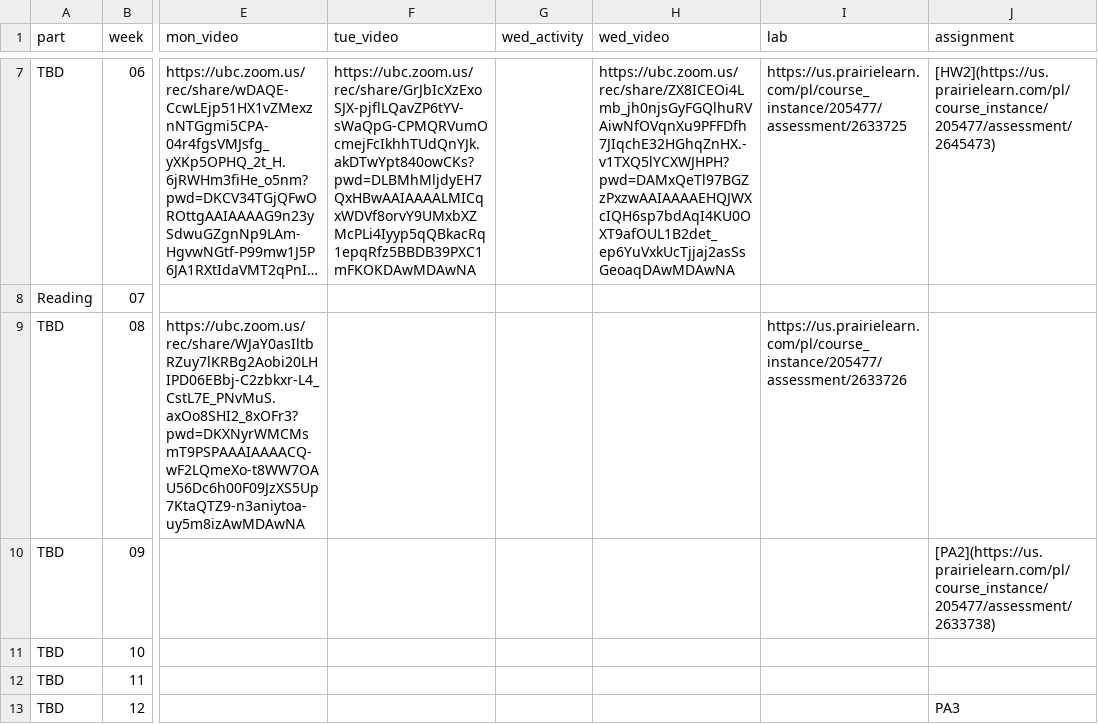
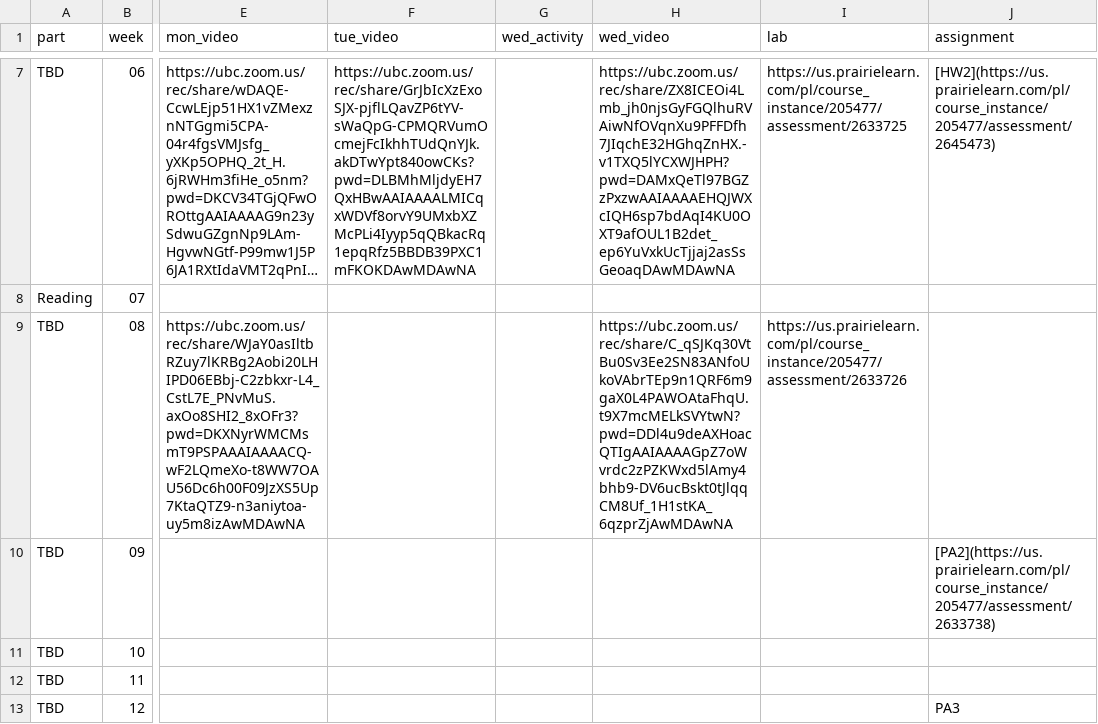
Before and after one commit to UBC-CS/dsci221, a CSV file: data/schedule.csv, drawn as a sheet; only a part is shown, gaps mark what is left out; long unchanged cells end in …; the diff names each change by its address in the sheet, - before the commit and + after, or states it on an @@ line.

```diff
--- a/data/schedule.csv
+++ b/data/schedule.csv
-H9 (wed_video): (empty)
+H9 (wed_video): https://ubc.zoom.us/rec/share/C_qSJKq30VtBu0Sv3Ee2SN83ANfoUkoVAbrTEp9n1QRF6m9gaX0L4PAWOAtaFhqU.t9X7mcMELkSVYtwN?pwd=DDl4u9deAXHoacQTIgAAIAAAAGpZ7oWvrdc2zPZKWxd5lAmy4bhb9-DV6ucBskt0tJlqqCM8Uf_1H1stKA_6qzprZjAwMDAwNA
```
